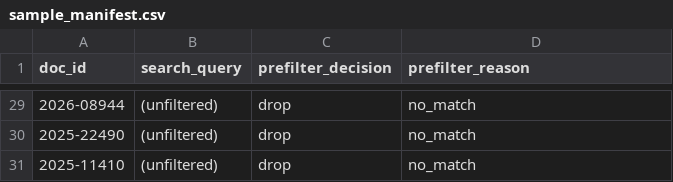
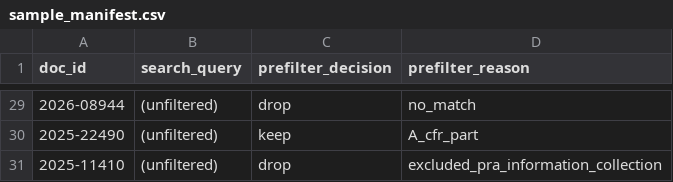
Before and after one commit to XXXXXXXXXXXX0/servicing-reg-watch, a CSV file: eval/sample_manifest.csv, drawn as a sheet; only a part is shown, gaps mark what is left out; the diff covers the shown part only.

```diff
--- a/eval/sample_manifest.csv
+++ b/eval/sample_manifest.csv
@@ -29,3 +29,3 @@ doc_id,search_query,prefilter_decision,prefilter_reason
 2026-08944,(unfiltered),drop,no_match
-2025-22490,(unfiltered),drop,no_match
-2025-11410,(unfiltered),drop,no_match
+2025-22490,(unfiltered),keep,A_cfr_part
+2025-11410,(unfiltered),drop,excluded_pra_information_collection
```
Also changed, not shown: 14 edited cells elsewhere in this file, 1 other file.
